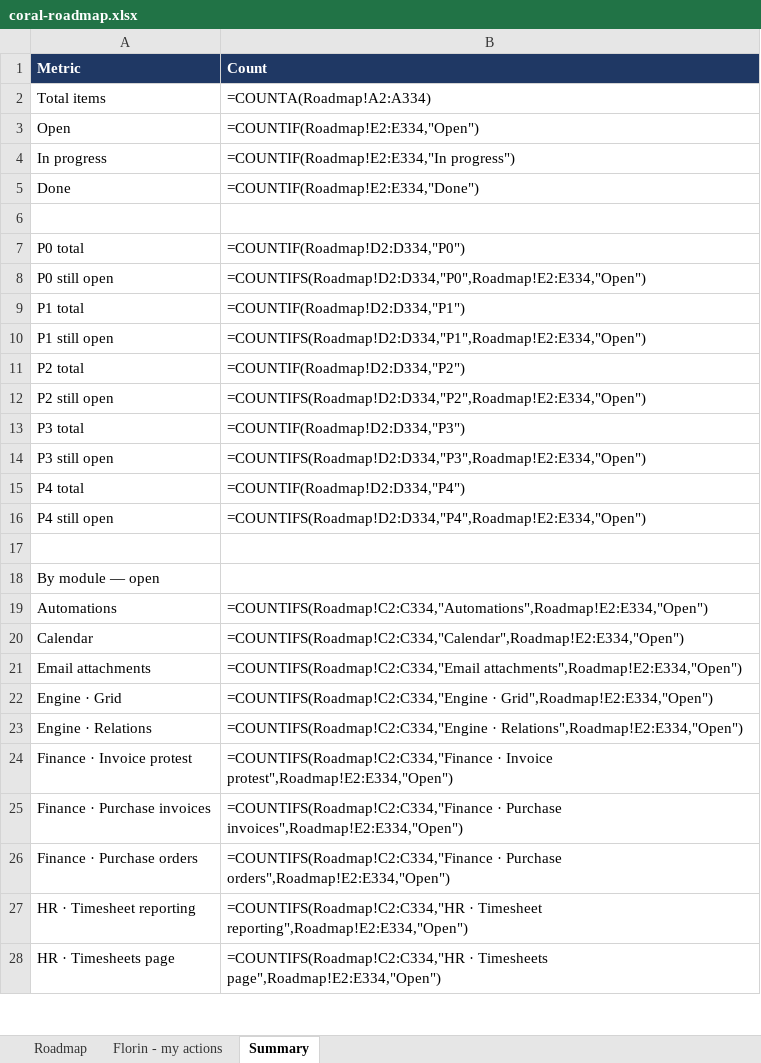
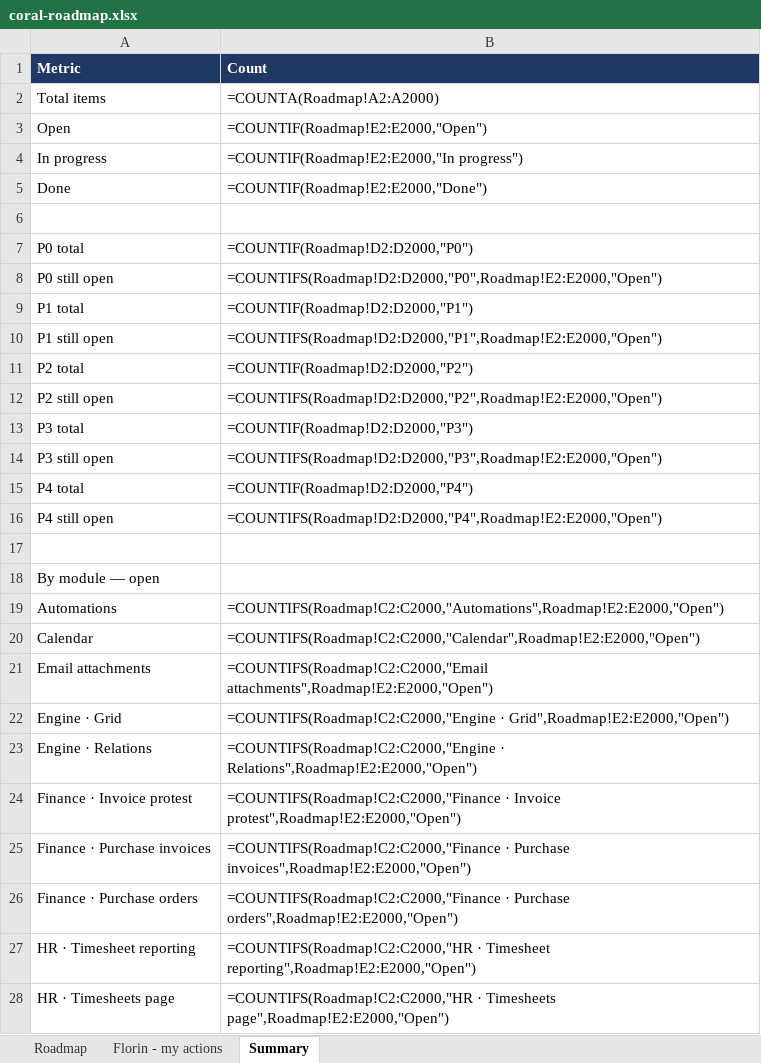
Before and after one commit to FlorinDG/coral-remodeling-pro, an Excel workbook: .agents/coral-roadmap.xlsx, sheet Summary, drawn as a sheet; only a part is shown; values as stored, in another font and other column widths than the file's, no borders; formulas without a stored value are shown as written; the diff covers the shown part only; the diff names each change by its address in the sheet, - before the commit and + after, or states it on an @@ line.

```diff
--- a/.agents/coral-roadmap.xlsx (sheet Summary)
+++ b/.agents/coral-roadmap.xlsx (sheet Summary)
-B2 (Count): =COUNTA(Roadmap!A2:A334)
+B2 (Count): =COUNTA(Roadmap!A2:A2000)
-B3 (Count): =COUNTIF(Roadmap!E2:E334,"Open")
+B3 (Count): =COUNTIF(Roadmap!E2:E2000,"Open")
-B4 (Count): =COUNTIF(Roadmap!E2:E334,"In progress")
+B4 (Count): =COUNTIF(Roadmap!E2:E2000,"In progress")
-B5 (Count): =COUNTIF(Roadmap!E2:E334,"Done")
+B5 (Count): =COUNTIF(Roadmap!E2:E2000,"Done")
-B7 (Count): =COUNTIF(Roadmap!D2:D334,"P0")
+B7 (Count): =COUNTIF(Roadmap!D2:D2000,"P0")
-B8 (Count): =COUNTIFS(Roadmap!D2:D334,"P0",Roadmap!E2:E334,"Open")
+B8 (Count): =COUNTIFS(Roadmap!D2:D2000,"P0",Roadmap!E2:E2000,"Open")
-B9 (Count): =COUNTIF(Roadmap!D2:D334,"P1")
+B9 (Count): =COUNTIF(Roadmap!D2:D2000,"P1")
-B10 (Count): =COUNTIFS(Roadmap!D2:D334,"P1",Roadmap!E2:E334,"Open")
+B10 (Count): =COUNTIFS(Roadmap!D2:D2000,"P1",Roadmap!E2:E2000,"Open")
-B11 (Count): =COUNTIF(Roadmap!D2:D334,"P2")
+B11 (Count): =COUNTIF(Roadmap!D2:D2000,"P2")
-B12 (Count): =COUNTIFS(Roadmap!D2:D334,"P2",Roadmap!E2:E334,"Open")
+B12 (Count): =COUNTIFS(Roadmap!D2:D2000,"P2",Roadmap!E2:E2000,"Open")
-B13 (Count): =COUNTIF(Roadmap!D2:D334,"P3")
+B13 (Count): =COUNTIF(Roadmap!D2:D2000,"P3")
-B14 (Count): =COUNTIFS(Roadmap!D2:D334,"P3",Roadmap!E2:E334,"Open")
+B14 (Count): =COUNTIFS(Roadmap!D2:D2000,"P3",Roadmap!E2:E2000,"Open")
-B15 (Count): =COUNTIF(Roadmap!D2:D334,"P4")
+B15 (Count): =COUNTIF(Roadmap!D2:D2000,"P4")
-B16 (Count): =COUNTIFS(Roadmap!D2:D334,"P4",Roadmap!E2:E334,"Open")
+B16 (Count): =COUNTIFS(Roadmap!D2:D2000,"P4",Roadmap!E2:E2000,"Open")
-B19 (Count): =COUNTIFS(Roadmap!C2:C334,"Automations",Roadmap!E2:E334,"Open")
+B19 (Count): =COUNTIFS(Roadmap!C2:C2000,"Automations",Roadmap!E2:E2000,"Open")
-B20 (Count): =COUNTIFS(Roadmap!C2:C334,"Calendar",Roadmap!E2:E334,"Open")
+B20 (Count): =COUNTIFS(Roadmap!C2:C2000,"Calendar",Roadmap!E2:E2000,"Open")
-B21 (Count): =COUNTIFS(Roadmap!C2:C334,"Email attachments",Roadmap!E2:E334,"Open")
+B21 (Count): =COUNTIFS(Roadmap!C2:C2000,"Email attachments",Roadmap!E2:E2000,"Open")
-B22 (Count): =COUNTIFS(Roadmap!C2:C334,"Engine · Grid",Roadmap!E2:E334,"Open")
+B22 (Count): =COUNTIFS(Roadmap!C2:C2000,"Engine · Grid",Roadmap!E2:E2000,"Open")
-B23 (Count): =COUNTIFS(Roadmap!C2:C334,"Engine · Relations",Roadmap!E2:E334,"Open")
+B23 (Count): =COUNTIFS(Roadmap!C2:C2000,"Engine · Relations",Roadmap!E2:E2000,"Open")
-B24 (Count): =COUNTIFS(Roadmap!C2:C334,"Finance · Invoice protest",Roadmap!E2:E334,"Open")
+B24 (Count): =COUNTIFS(Roadmap!C2:C2000,"Finance · Invoice protest",Roadmap!E2:E2000,"Open")
-B25 (Count): =COUNTIFS(Roadmap!C2:C334,"Finance · Purchase invoices",Roadmap!E2:E334,"Open")
+B25 (Count): =COUNTIFS(Roadmap!C2:C2000,"Finance · Purchase invoices",Roadmap!E2:E2000,"Open")
-B26 (Count): =COUNTIFS(Roadmap!C2:C334,"Finance · Purchase orders",Roadmap!E2:E334,"Open")
+B26 (Count): =COUNTIFS(Roadmap!C2:C2000,"Finance · Purchase orders",Roadmap!E2:E2000,"Open")
-B27 (Count): =COUNTIFS(Roadmap!C2:C334,"HR · Timesheet reporting",Roadmap!E2:E334,"Open")
+B27 (Count): =COUNTIFS(Roadmap!C2:C2000,"HR · Timesheet reporting",Roadmap!E2:E2000,"Open")
-B28 (Count): =COUNTIFS(Roadmap!C2:C334,"HR · Timesheets page",Roadmap!E2:E334,"Open")
+B28 (Count): =COUNTIFS(Roadmap!C2:C2000,"HR · Timesheets page",Roadmap!E2:E2000,"Open")
```
Also changed, not shown: 8 edited cells elsewhere in this sheet, sheet Roadmap.
